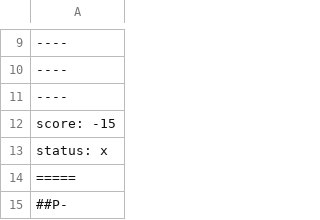
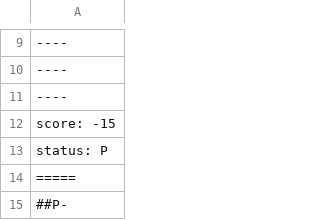
Before and after one commit to MC322EquipeBrunoJoao/Lab05, a CSV file: pt/c40task/l05wumpus/results.csv, drawn as a sheet; only a part is shown, gaps mark what is left out; the diff covers the shown part only; the diff names each change by its address in the sheet, - before the commit and + after, or states it on an @@ line.

```diff
--- a/pt/c40task/l05wumpus/results.csv
+++ b/pt/c40task/l05wumpus/results.csv
-A13: status: x
+A13: status: P
```
Also changed, not shown: 28 added rows and 7 edited cells elsewhere in this file, 6 other files.
